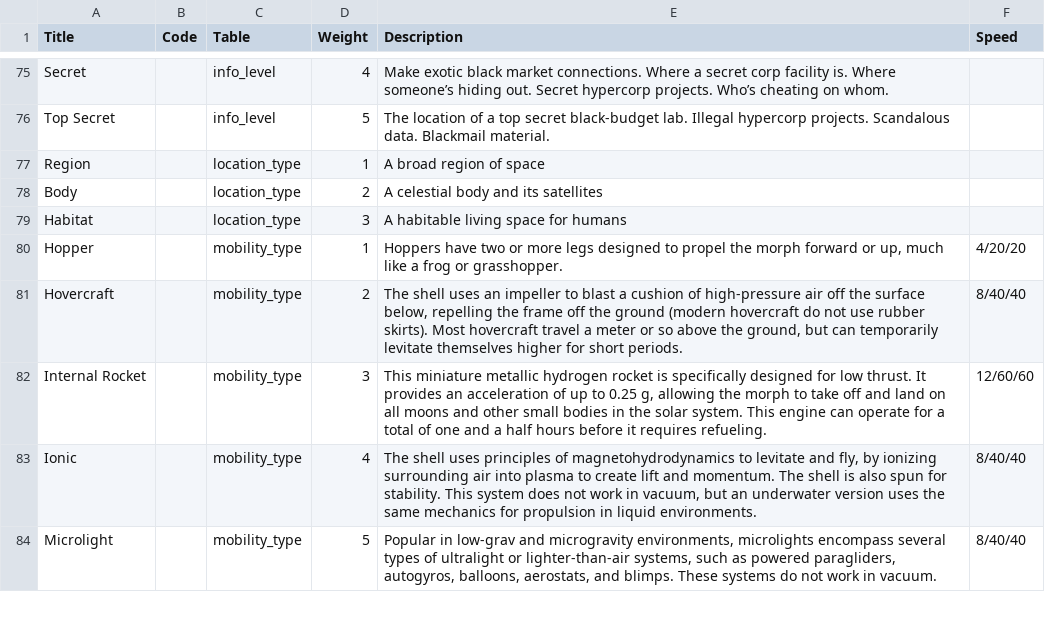
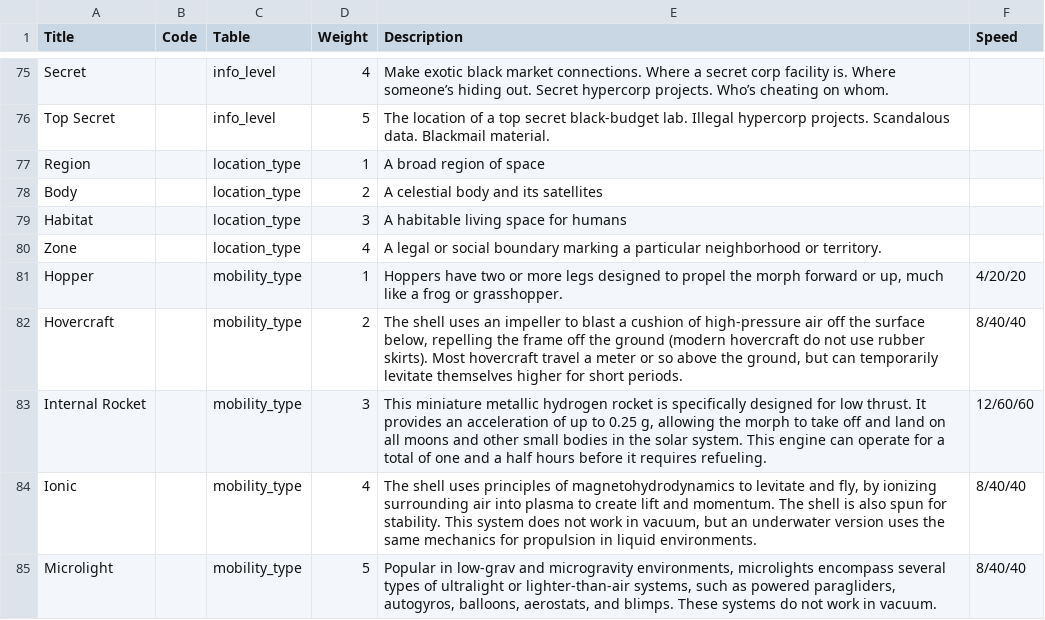
Before and after one commit to nerdhaus/eldrich, a CSV file: web/modules/custom/ep_import/data/data-tables.csv, drawn as a sheet; only a part is shown, gaps mark what is left out.

```diff
--- a/web/modules/custom/ep_import/data/data-tables.csv
+++ b/web/modules/custom/ep_import/data/data-tables.csv
@@ -81,2 +81,3 @@ Body,,location_type,2,A celestial body and its satellites,
 Habitat,,location_type,3,A habitable living space for humans,
+Zone,,location_type,4,A legal or social boundary marking a particular neighborhood or territory.,
 Hopper,,mobility_type,1,"Hoppers have two or more legs designed to propel the morph forward or up, much like a frog or grasshopper.",4/20/20
```
Also changed, not shown: web/modules/custom/ep_import/content/News.csv, web/modules/custom/ep_import/data/factions.csv, 37 other files.
